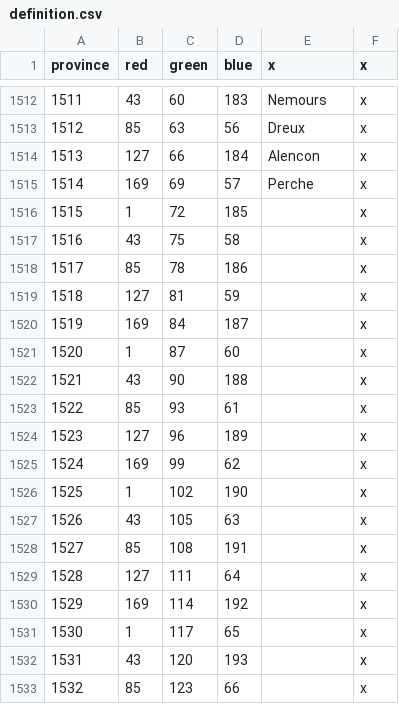
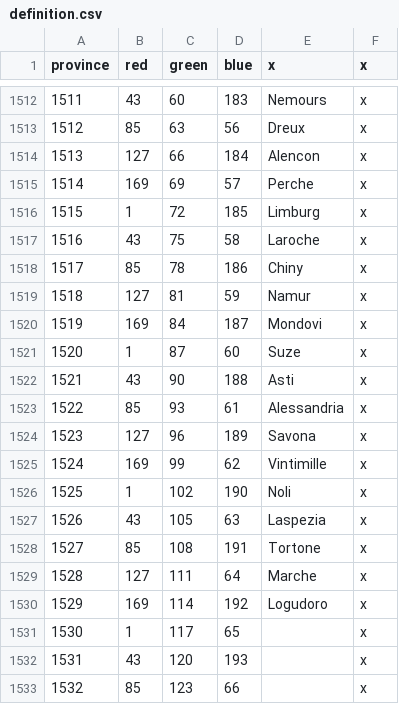
Before and after one commit to localiser/CK2Plus-Core, a CSV file: CK2Plus/map/definition.csv, drawn as a sheet; only a part is shown, gaps mark what is left out.

```diff
--- a/CK2Plus/map/definition.csv
+++ b/CK2Plus/map/definition.csv
@@ -1515,17 +1515,17 @@ province;red;green;blue;x;x
 1514;169;69;57;Perche;x
-1515;1;72;185;;x
-1516;43;75;58;;x
-1517;85;78;186;;x
-1518;127;81;59;;x
-1519;169;84;187;;x
-1520;1;87;60;;x
-1521;43;90;188;;x
-1522;85;93;61;;x
-1523;127;96;189;;x
-1524;169;99;62;;x
-1525;1;102;190;;x
-1526;43;105;63;;x
-1527;85;108;191;;x
-1528;127;111;64;;x
-1529;169;114;192;;x
+1515;1;72;185;Limburg;x
+1516;43;75;58;Laroche;x
+1517;85;78;186;Chiny;x
+1518;127;81;59;Namur;x
+1519;169;84;187;Mondovi;x
+1520;1;87;60;Suze;x
+1521;43;90;188;Asti;x
+1522;85;93;61;Alessandria;x
+1523;127;96;189;Savona;x
+1524;169;99;62;Vintimille;x
+1525;1;102;190;Noli;x
+1526;43;105;63;Laspezia;x
+1527;85;108;191;Tortone;x
+1528;127;111;64;Marche;x
+1529;169;114;192;Logudoro;x
 1530;1;117;65;;x
```
Also changed, not shown: CK2Plus/localisation/0_provinces.csv, CK2Plus/map/adjacencies.csv, 19 other files.
